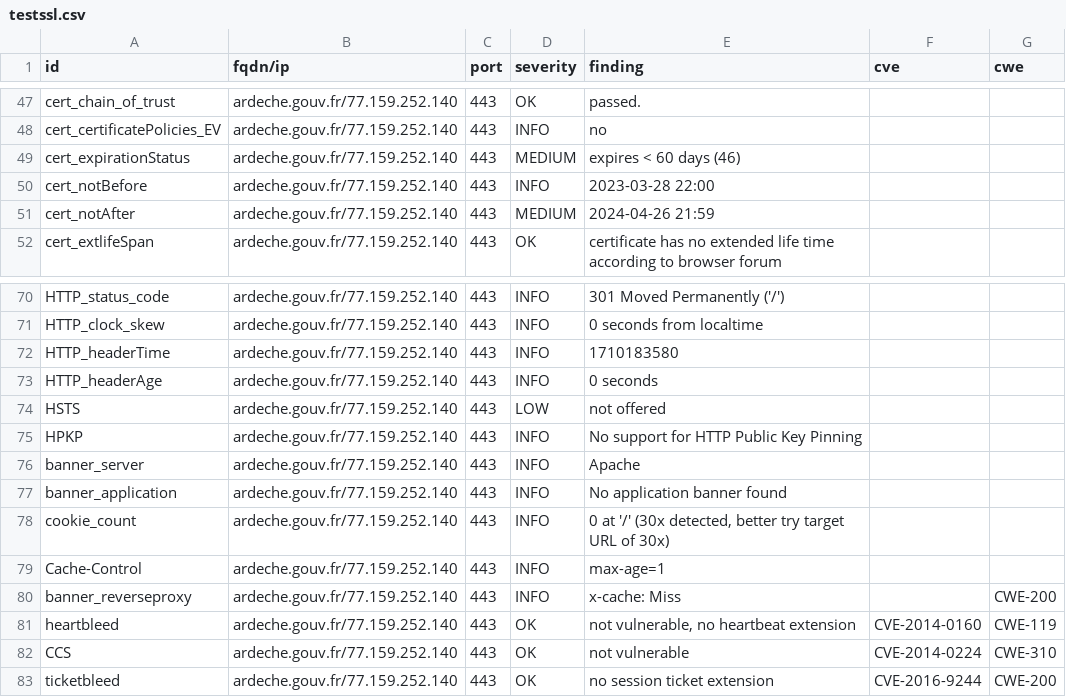
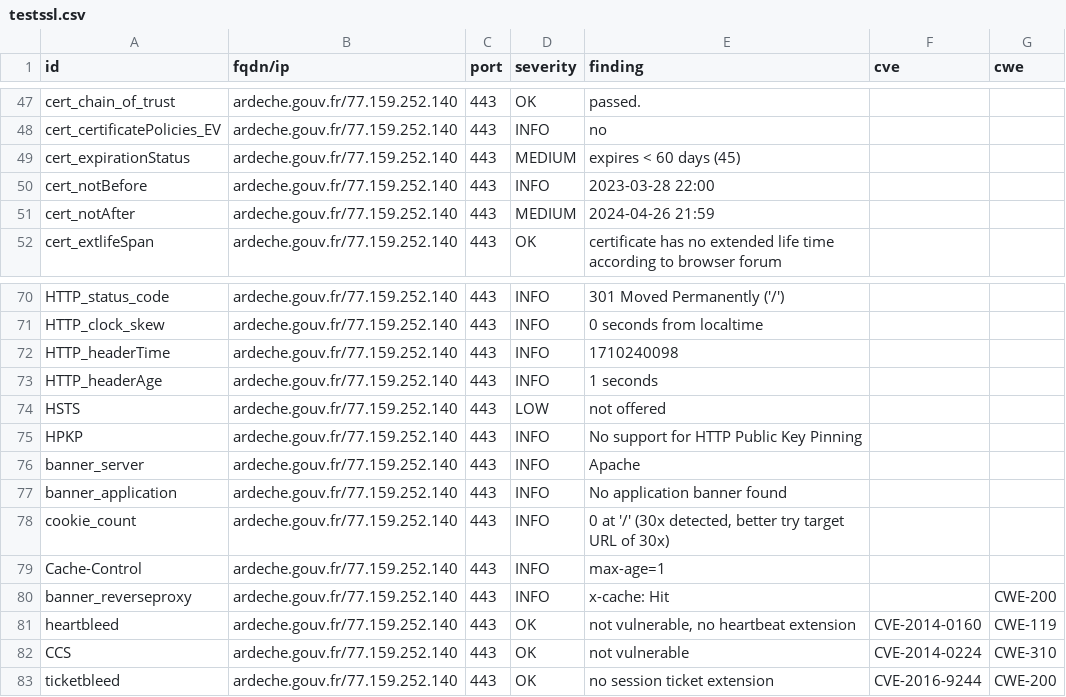
Before and after one commit to GKO-org/dashlordPrd1, a CSV file: results/aHR0cHM6Ly9hcmRlY2hlLmdvdXYuZnI=/testssl.csv, drawn as a sheet; only a part is shown, gaps mark what is left out.

```diff
--- a/results/aHR0cHM6Ly9hcmRlY2hlLmdvdXYuZnI=/testssl.csv
+++ b/results/aHR0cHM6Ly9hcmRlY2hlLmdvdXYuZnI=/testssl.csv
@@ -48,3 +48,3 @@
 "cert_certificatePolicies_EV","ardeche.gouv.fr/77.159.252.140","443","INFO","no","",""
-"cert_expirationStatus","ardeche.gouv.fr/77.159.252.140","443","MEDIUM","expires < 60 days (46)","",""
+"cert_expirationStatus","ardeche.gouv.fr/77.159.252.140","443","MEDIUM","expires < 60 days (45)","",""
 "cert_notBefore","ardeche.gouv.fr/77.159.252.140","443","INFO","2023-03-28 22:00","",""
@@ -71,4 +71,4 @@
 "HTTP_clock_skew","ardeche.gouv.fr/77.159.252.140","443","INFO","0 seconds from localtime","",""
-"HTTP_headerTime","ardeche.gouv.fr/77.159.252.140","443","INFO","1710183580","",""
-"HTTP_headerAge","ardeche.gouv.fr/77.159.252.140","443","INFO","0 seconds","",""
+"HTTP_headerTime","ardeche.gouv.fr/77.159.252.140","443","INFO","1710240098","",""
+"HTTP_headerAge","ardeche.gouv.fr/77.159.252.140","443","INFO","1 seconds","",""
 "HSTS","ardeche.gouv.fr/77.159.252.140","443","LOW","not offered","",""
@@ -79,3 +79,3 @@
 "Cache-Control","ardeche.gouv.fr/77.159.252.140","443","INFO","max-age=1","",""
-"banner_reverseproxy","ardeche.gouv.fr/77.159.252.140","443","INFO","x-cache: Miss","","CWE-200"
+"banner_reverseproxy","ardeche.gouv.fr/77.159.252.140","443","INFO","x-cache: Hit","","CWE-200"
 "heartbleed","ardeche.gouv.fr/77.159.252.140","443","OK","not vulnerable, no heartbeat extension","CVE-2014-0160","CWE-119"
```
Also changed, not shown: 8 other files.
